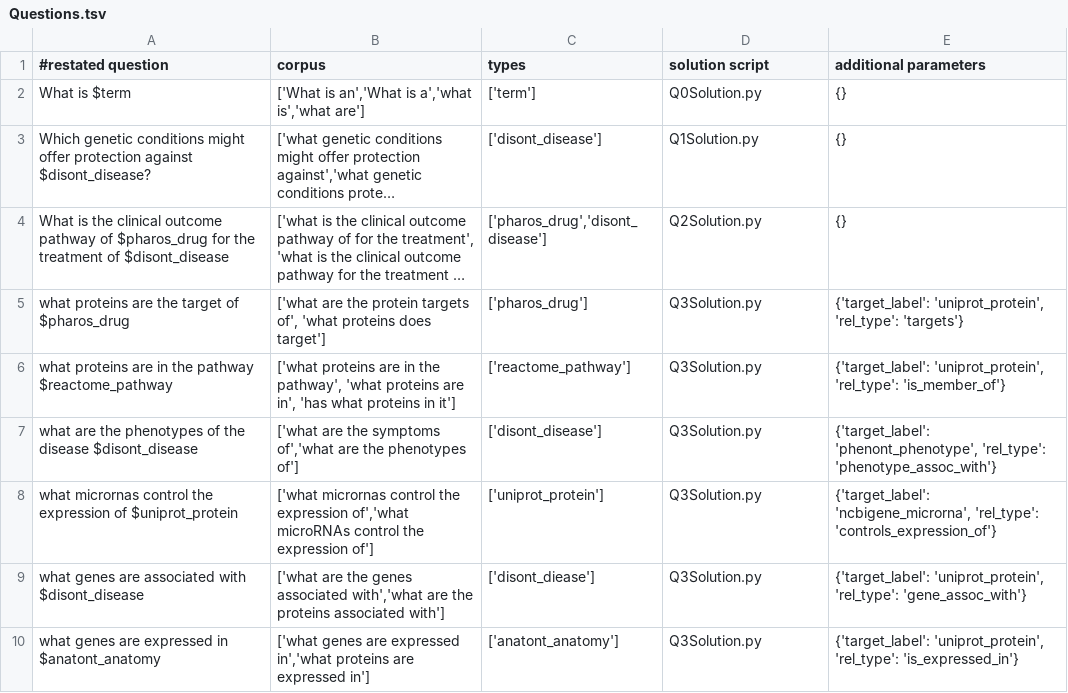
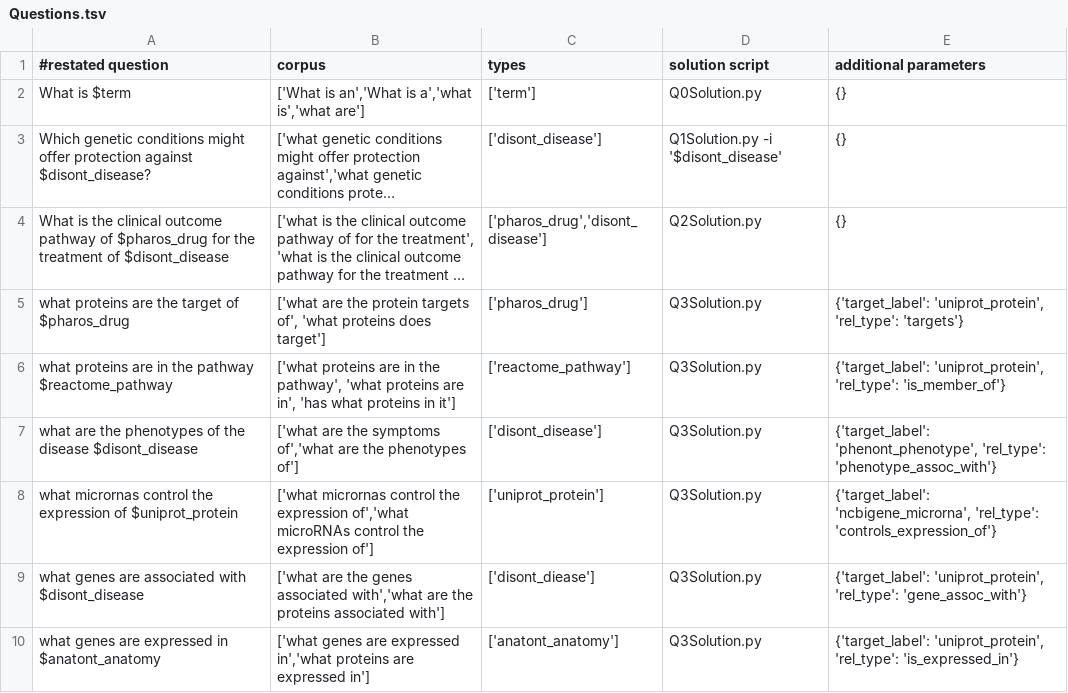
Before and after one commit to RTXteam/RTX, a TSV file: code/reasoningtool/QuestionAnswering/Questions.tsv, drawn as a sheet; only a part is shown; long unchanged cells end in …; the diff names each change by its address in the sheet, - before the commit and + after, or states it on an @@ line.

Commit message:
Started working on question parsing class

```diff
--- a/code/reasoningtool/QuestionAnswering/Questions.tsv
+++ b/code/reasoningtool/QuestionAnswering/Questions.tsv
-D3 (solution script): Q1Solution.py
+D3 (solution script): Q1Solution.py -i '$disont_disease'
```
Also changed, not shown: 3 other files.
